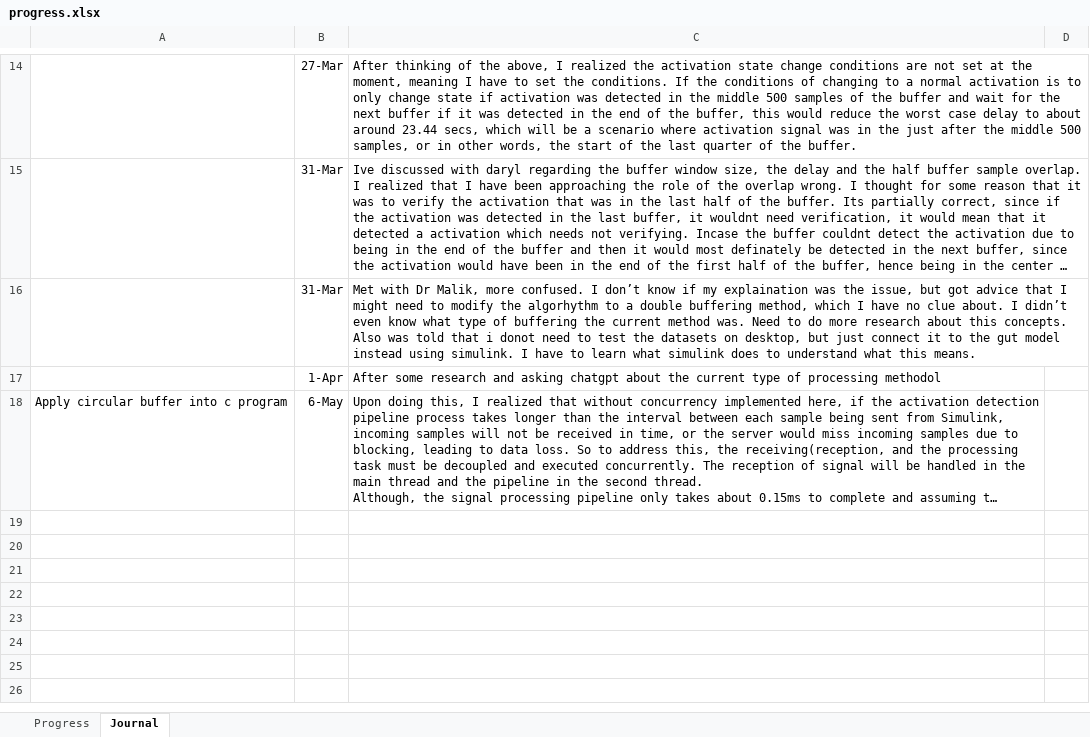
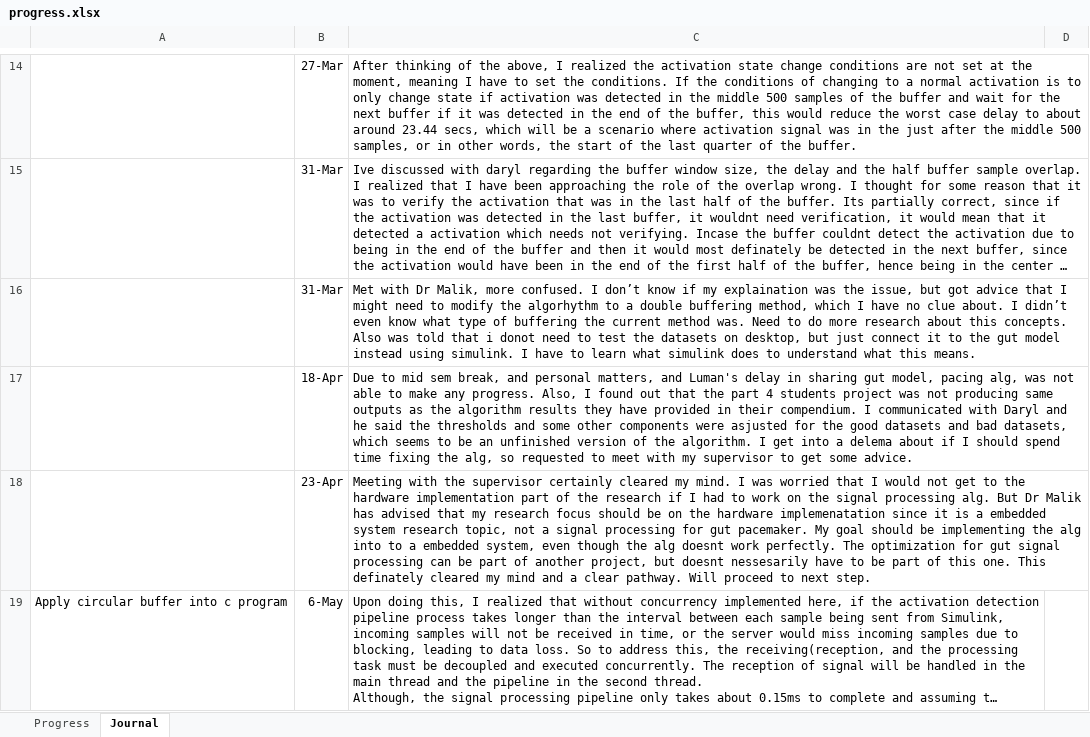
Before and after one commit to therealmcfly/gut-pacemaker, an Excel workbook: progress.xlsx, sheet Journal, drawn as a sheet; only a part is shown, gaps mark what is left out; long unchanged cells end in …; values as stored, in another font and other column widths than the file's, no borders; removed rows and columns are numbered as before the commit, all else as after; the diff names each change by its address in the sheet, - before the commit and + after, or states it on an @@ line.

```diff
--- a/progress.xlsx (sheet Journal)
+++ b/progress.xlsx (sheet Journal)
-row 17:  | 1-Apr | After some research and asking chatgpt about the current type of processing methodol
+row 17:  | 18-Apr | Due to mid sem break, and personal matters, and Luman's delay in sharing gut model, pacing alg, was not able to make any progress. Also, I found out that the part 4 students project was not producing same outputs as the algorithm results they have provided in their compendium. I communicated with Daryl and he said the thresholds and some other components were asjusted for the good datasets and bad datasets, which seems to be an unfinished version of the algorithm. I get into a delema about if I should spend time fixing the alg, so requested to meet with my supervisor to get some advice.
+row 18:  | 23-Apr | Meeting with the supervisor certainly cleared my mind. I was worried that I would not get to the hardware implementation part of the research if I had to work on the signal processing alg. But Dr Malik has advised that my research focus should be on the hardware implemenatation since it is a embedded system research topic, not a signal processing for gut pacemaker. My goal should be implementing the alg into to a embedded system, even though the alg doesnt work perfectly. The optimization for gut signal processing can be part of another project, but doesnt nessesarily have to be part of this one. This definately cleared my mind and a clear pathway. Will proceed to next step.
```
Also changed, not shown: 4 other files.
